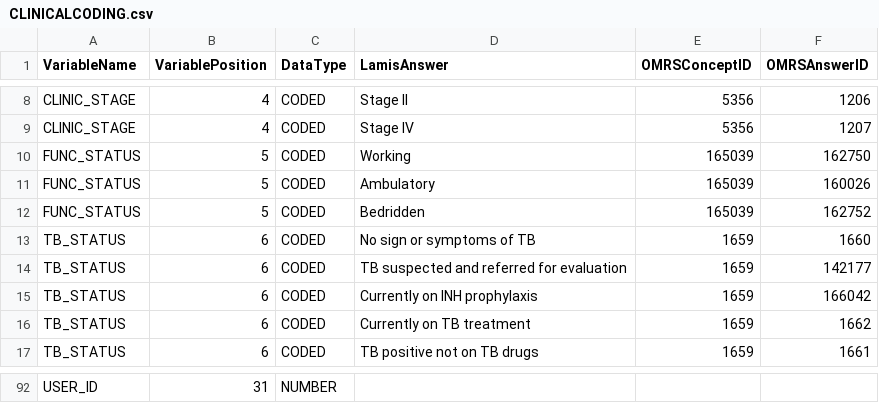
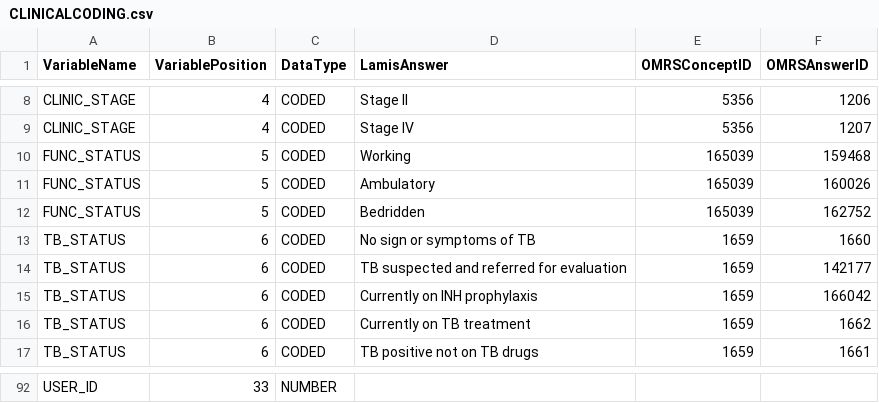
Before and after one commit to ihvn2020/LAMISToNMRSMigrator, a CSV file: map/CLINICALCODING.csv, drawn as a sheet; only a part is shown, gaps mark what is left out; the diff covers the shown part only; the diff names each change by its address in the sheet, - before the commit and + after, or states it on an @@ line.

```diff
--- a/map/CLINICALCODING.csv
+++ b/map/CLINICALCODING.csv
-F10 (OMRSAnswerID): 162750
+F10 (OMRSAnswerID): 159468
-B92 (VariablePosition): 31
+B92 (VariablePosition): 33
```
Also changed, not shown: 27 edited cells elsewhere in this file, map/Regimenmap.csv, 1 other file.
